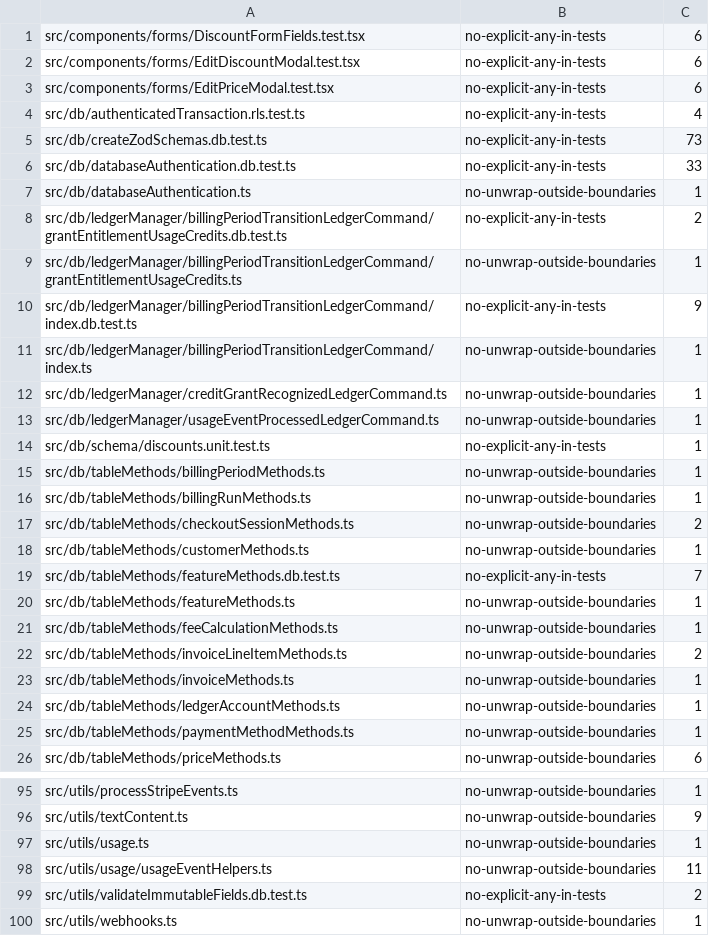
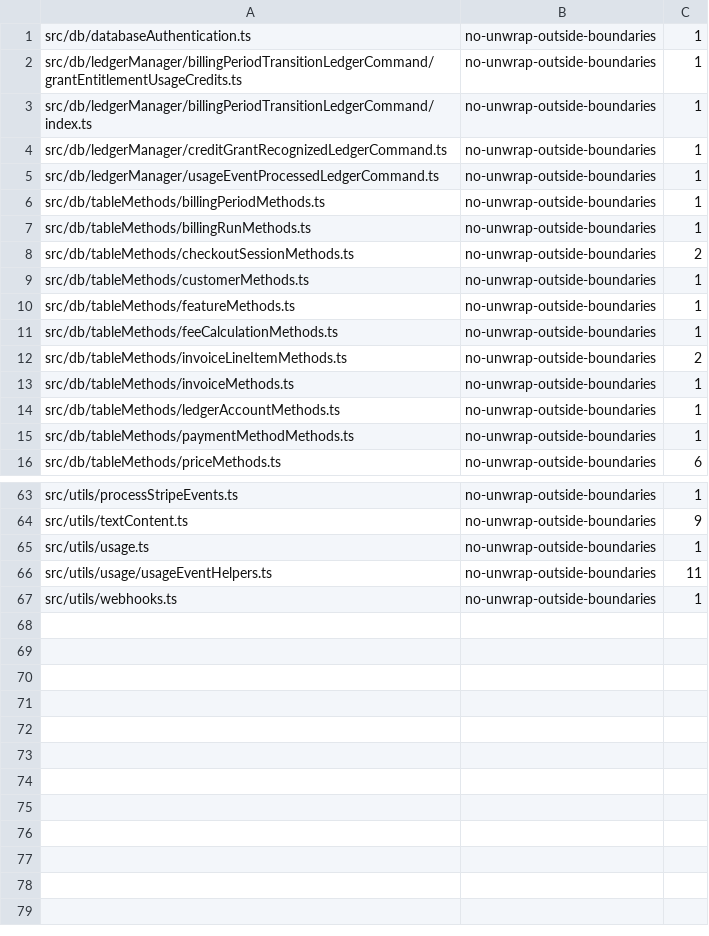
Before and after one commit to flowglad/flowglad, a TSV file: platform/flowglad-next/.lint-baseline.tsv, drawn as a sheet; only a part is shown, gaps mark what is left out; the diff covers the shown part only.

```diff
--- a/platform/flowglad-next/.lint-baseline.tsv
+++ b/platform/flowglad-next/.lint-baseline.tsv
@@ -1,11 +1,3 @@
-src/components/forms/DiscountFormFields.test.tsx	no-explicit-any-in-tests	6
-src/components/forms/EditDiscountModal.test.tsx	no-explicit-any-in-tests	6
-src/components/forms/EditPriceModal.test.tsx	no-explicit-any-in-tests	6
-src/db/authenticatedTransaction.rls.test.ts	no-explicit-any-in-tests	4
-src/db/createZodSchemas.db.test.ts	no-explicit-any-in-tests	73
-src/db/databaseAuthentication.db.test.ts	no-explicit-any-in-tests	33
 src/db/databaseAuthentication.ts	no-unwrap-outside-boundaries	1
-src/db/ledgerManager/billingPeriodTransitionLedgerCommand/grantEntitlementUsageCredits.db.test.ts	no-explicit-any-in-tests	2
 src/db/ledgerManager/billingPeriodTransitionLedgerCommand/grantEntitlementUsageCredits.ts	no-unwrap-outside-boundaries	1
-src/db/ledgerManager/billingPeriodTransitionLedgerCommand/index.db.test.ts	no-explicit-any-in-tests	9
 src/db/ledgerManager/billingPeriodTransitionLedgerCommand/index.ts	no-unwrap-outside-boundaries	1
@@ -13,3 +5,2 @@ src/db/ledgerManager/creditGrantRecognizedLedgerCommand.ts	no-unwrap-outside-bou
 src/db/ledgerManager/usageEventProcessedLedgerCommand.ts	no-unwrap-outside-boundaries	1
-src/db/schema/discounts.unit.test.ts	no-explicit-any-in-tests	1
 src/db/tableMethods/billingPeriodMethods.ts	no-unwrap-outside-boundaries	1
@@ -18,3 +9,2 @@ src/db/tableMethods/checkoutSessionMethods.ts	no-unwrap-outside-boundaries	2
 src/db/tableMethods/customerMethods.ts	no-unwrap-outside-boundaries	1
-src/db/tableMethods/featureMethods.db.test.ts	no-explicit-any-in-tests	7
 src/db/tableMethods/featureMethods.ts	no-unwrap-outside-boundaries	1
@@ -98,3 +66,2 @@ src/utils/usage.ts	no-unwrap-outside-boundaries	1
 src/utils/usage/usageEventHelpers.ts	no-unwrap-outside-boundaries	11
-src/utils/validateImmutableFields.db.test.ts	no-explicit-any-in-tests	2
 src/utils/webhooks.ts	no-unwrap-outside-boundaries	1
```
Also changed, not shown: 22 removed rows elsewhere in this file.
